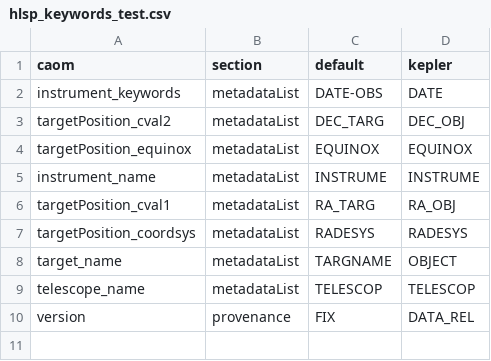
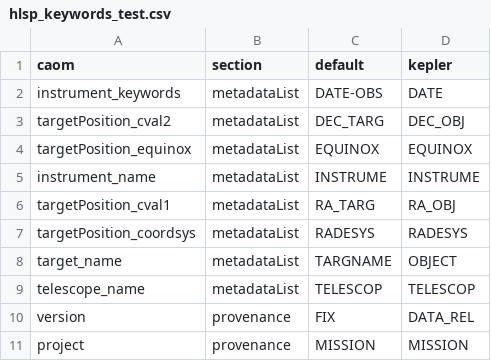
Before and after one commit to spacetelescope/MAST_HLSP, a CSV file: PREP_CAOM/hlsp_keywords_test.csv, drawn as a sheet; the diff names each change by its address in the sheet, - before the commit and + after, or states it on an @@ line.

```diff
--- a/PREP_CAOM/hlsp_keywords_test.csv
+++ b/PREP_CAOM/hlsp_keywords_test.csv
+row 11: project | provenance | MISSION | MISSION
```
Also changed, not shown: 2 other files.
